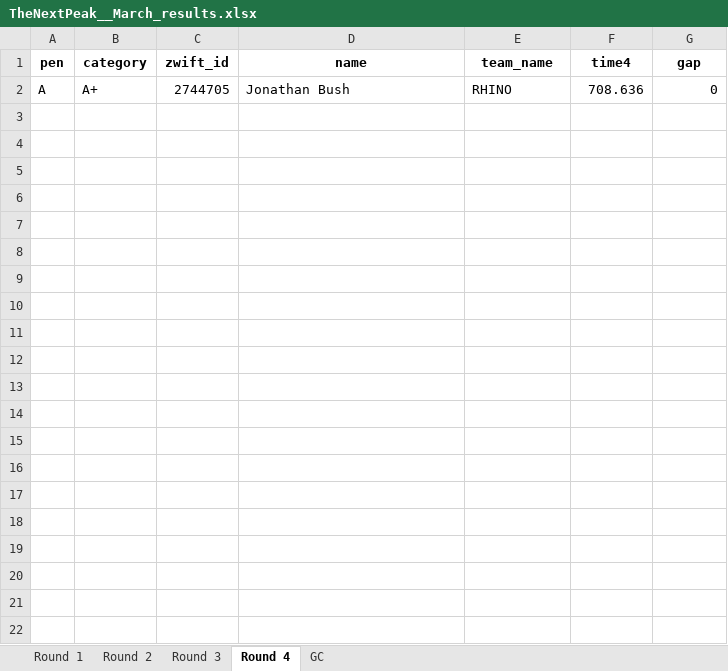
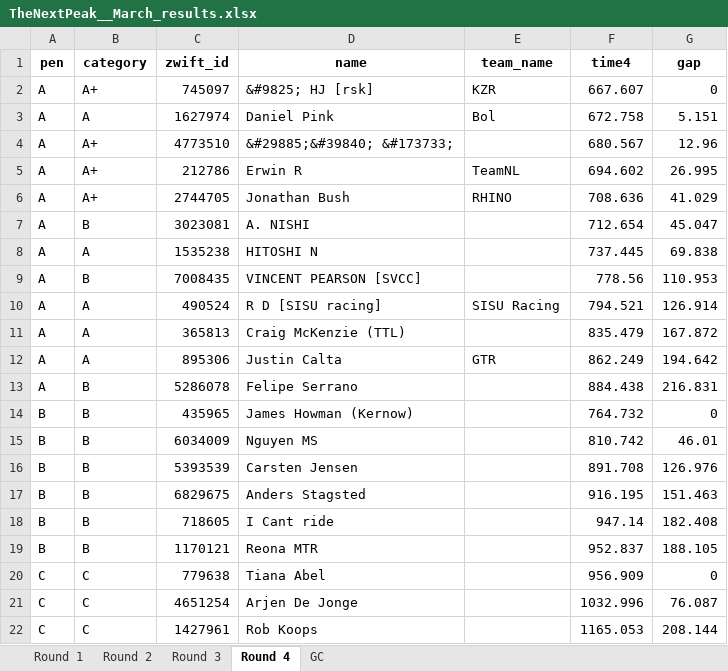
Before and after one commit to gleesonm1/TNP_results, an Excel workbook: TheNextPeak/TheNextPeak__March_results.xlsx, sheet Round 4, drawn as a sheet; values as stored, in another font and other column widths than the file's, no borders; addresses are those after the commit; the diff names each change by its address in the sheet, - before the commit and + after, or states it on an @@ line.

```diff
--- a/TheNextPeak/TheNextPeak__March_results.xlsx (sheet Round 4)
+++ b/TheNextPeak/TheNextPeak__March_results.xlsx (sheet Round 4)
+row 2: A | A+ | 745097 | &#9825; HJ [rsk] | KZR | 667.607 | 0
+row 3: A | A | 1627974 | Daniel Pink | Bol | 672.758 | 5.151
+row 4: A | A+ | 4773510 | &#29885;&#39840; &#173733; |  | 680.567 | 12.96
+row 5: A | A+ | 212786 | Erwin R | TeamNL | 694.602 | 26.995
-G6 (gap): 0
+G6 (gap): 41.029
+row 7: A | B | 3023081 | A. NISHI |  | 712.654 | 45.047
+row 8: A | A | 1535238 | HITOSHI N |  | 737.445 | 69.838
+row 9: A | B | 7008435 | VINCENT PEARSON [SVCC] |  | 778.56 | 110.953
+row 10: A | A | 490524 | R D [SISU racing] | SISU Racing | 794.521 | 126.914
+row 11: A | A | 365813 | Craig McKenzie (TTL) |  | 835.479 | 167.872
+row 12: A | A | 895306 | Justin Calta | GTR | 862.249 | 194.642
+row 13: A | B | 5286078 | Felipe Serrano |  | 884.438 | 216.831
+row 14: B | B | 435965 | James Howman (Kernow) |  | 764.732 | 0
+row 15: B | B | 6034009 | Nguyen MS |  | 810.742 | 46.01
+row 16: B | B | 5393539 | Carsten Jensen |  | 891.708 | 126.976
+row 17: B | B | 6829675 | Anders Stagsted |  | 916.195 | 151.463
+row 18: B | B | 718605 | I Cant ride |  | 947.14 | 182.408
+row 19: B | B | 1170121 | Reona MTR |  | 952.837 | 188.105
+row 20: C | C | 779638 | Tiana Abel |  | 956.909 | 0
+row 21: C | C | 4651254 | Arjen De Jonge |  | 1032.996 | 76.087
+row 22: C | C | 1427961 | Rob Koops |  | 1165.053 | 208.144
```
Also changed, not shown: sheet GC, sheet Round 2, sheet Round 1, sheet Round 3, 2 other files.
